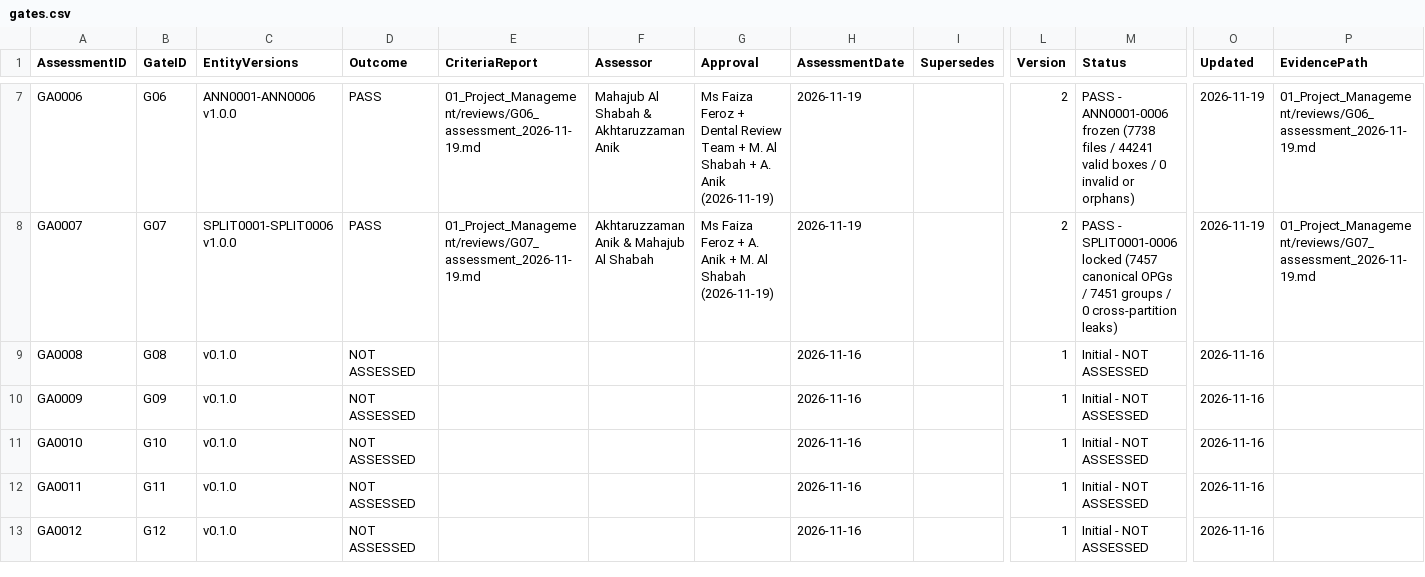
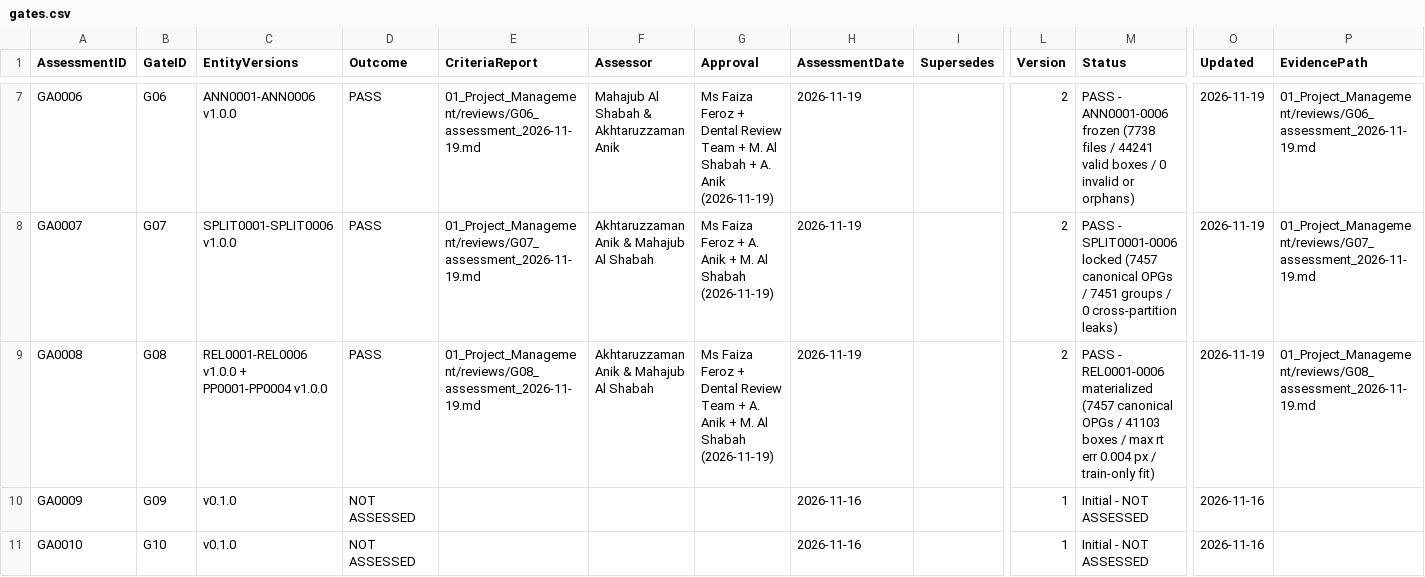
Before and after one commit to akhtaruzzamananik/Thesis-for-Defense, a CSV file: 01_Project_Management/gates.csv, drawn as a sheet; only a part is shown, gaps mark what is left out; the shorter side is filled out with more unchanged rows; the diff names each change by its address in the sheet, - before the commit and + after, or states it on an @@ line.

```diff
--- a/01_Project_Management/gates.csv
+++ b/01_Project_Management/gates.csv
-C9 (EntityVersions): v0.1.0
+C9 (EntityVersions): REL0001-REL0006 v1.0.0 + PP0001-PP0004 v1.0.0
-D9 (Outcome): NOT ASSESSED
+D9 (Outcome): PASS
-E9 (CriteriaReport): (empty)
+E9 (CriteriaReport): 01_Project_Management/reviews/G08_assessment_2026-11-19.md
-F9 (Assessor): (empty)
+F9 (Assessor): Akhtaruzzaman Anik & Mahajub Al Shabah
-G9 (Approval): (empty)
+G9 (Approval): Ms Faiza Feroz + Dental Review Team + A. Anik + M. Al Shabah (2026-11-19)
-H9 (AssessmentDate): 2026-11-16
+H9 (AssessmentDate): 2026-11-19
-L9 (Version): 1
+L9 (Version): 2
-M9 (Status): Initial - NOT ASSESSED
+M9 (Status): PASS - REL0001-0006 materialized (7457 canonical OPGs / 41103 boxes / max rt err 0.004 px / train-only fit)
-O9 (Updated): 2026-11-16
+O9 (Updated): 2026-11-19
-P9 (EvidencePath): (empty)
+P9 (EvidencePath): 01_Project_Management/reviews/G08_assessment_2026-11-19.md
```
Also changed, not shown: 03_Datasets/releases.csv, 05_Preprocessing/preprocessing_registry.csv, 8 other files.
